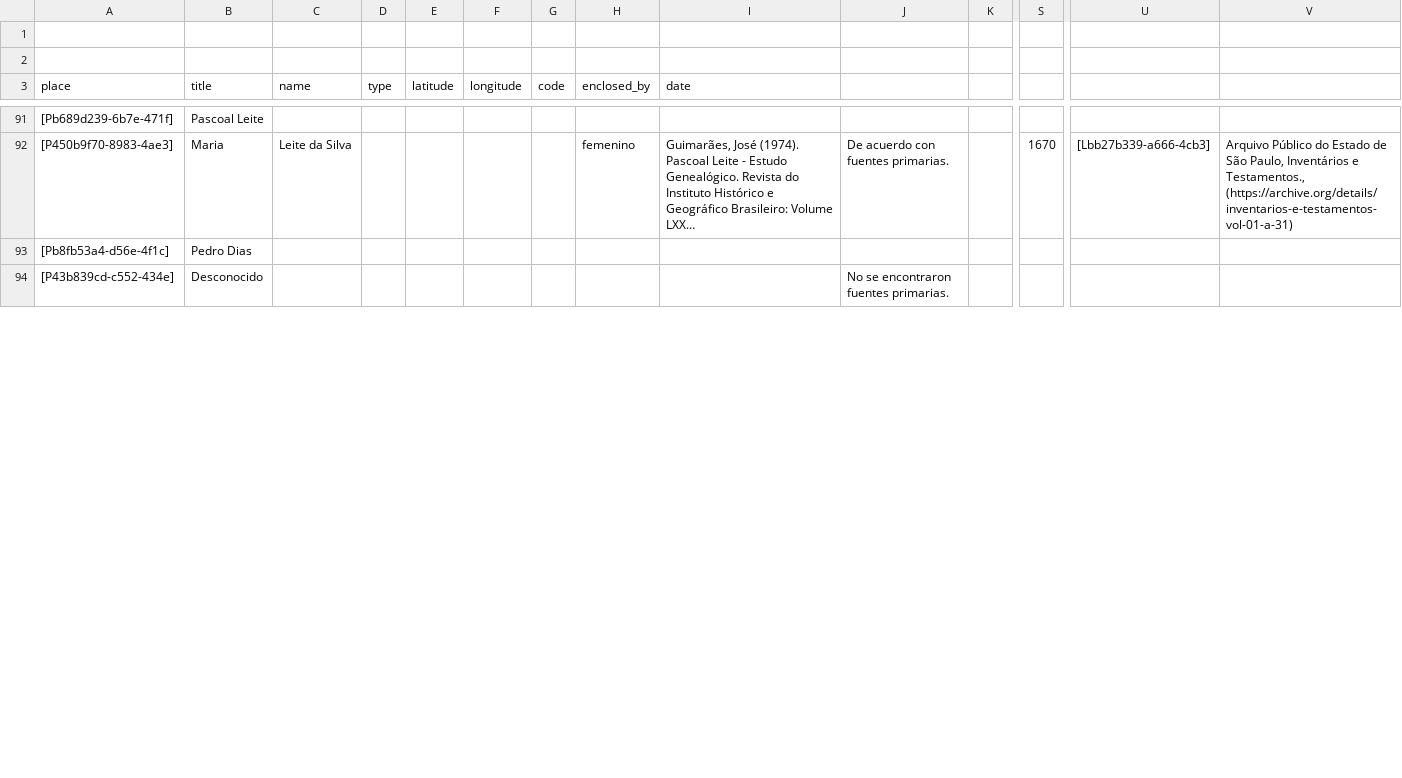
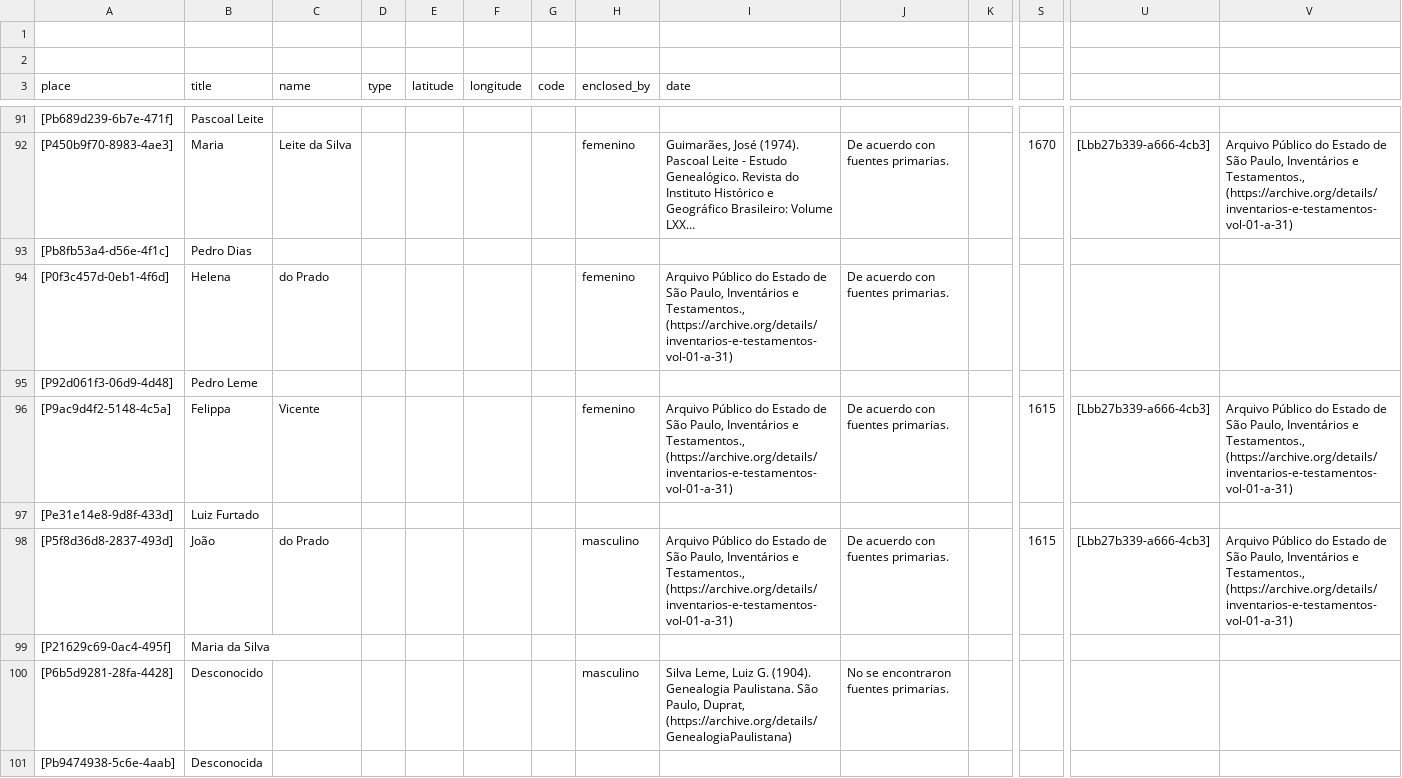
Before and after one commit to historytracers/historytracers, a CSV file: csv/families-es-ES.csv, drawn as a sheet; only a part is shown, gaps mark what is left out; the shorter side is filled out with more unchanged rows; long unchanged cells end in …; rows hold the shown columns only; the diff covers the shown part only; the diff names each change by its address in the sheet, - before the commit and + after, or states it on an @@ line.

```diff
--- a/csv/families-es-ES.csv
+++ b/csv/families-es-ES.csv
+row 94: [P0f3c457d-0eb1-4f6d] | Helena | do Prado |  |  |  |  | femenino | Arquivo Público do Estado de São Paulo, Inventários e Testamentos., (https://archive.org/details/inventarios-e-testamentos-vol-01-a-31) | De acuerdo con fuentes primarias.
+row 95: [P92d061f3-06d9-4d48] | Pedro Leme
+row 96: [P9ac9d4f2-5148-4c5a] | Felippa | Vicente |  |  |  |  | femenino | Arquivo Público do Estado de São Paulo, Inventários e Testamentos., (https://archive.org/details/inventarios-e-testamentos-vol-01-a-31) | De acuerdo con fuentes primarias. |  | 1615 | [Lbb27b339-a666-4cb3] | Arquivo Público do Estado de São Paulo, Inventários e Testamentos., (https://archive.org/details/inventarios-e-testamentos-vol-01-a-31)
+row 97: [Pe31e14e8-9d8f-433d] | Luiz Furtado
+row 98: [P5f8d36d8-2837-493d] | João | do Prado |  |  |  |  | masculino | Arquivo Público do Estado de São Paulo, Inventários e Testamentos., (https://archive.org/details/inventarios-e-testamentos-vol-01-a-31) | De acuerdo con fuentes primarias. |  | 1615 | [Lbb27b339-a666-4cb3] | Arquivo Público do Estado de São Paulo, Inventários e Testamentos., (https://archive.org/details/inventarios-e-testamentos-vol-01-a-31)
+row 99: [P21629c69-0ac4-495f] | Maria da Silva
+row 100: [P6b5d9281-28fa-4428] | Desconocido |  |  |  |  |  | masculino | Silva Leme, Luiz G. (1904). Genealogia Paulistana. São Paulo, Duprat, (https://archive.org/details/GenealogiaPaulistana) | No se encontraron fuentes primarias.
+row 101: [Pb9474938-5c6e-4aab] | Desconocida
```
Also changed, not shown: 16 added rows and 3 removed rows elsewhere in this file, csv/5f92af2a-6eab-412d-b122-31719ebfcca3_es-ES.csv, csv/5f92af2a-6eab-412d-b122-31719ebfcca3_pt-BR.csv, 16 other files.
